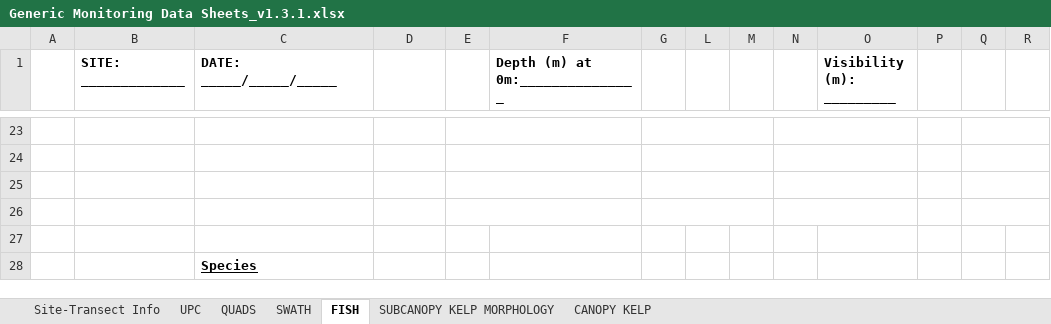
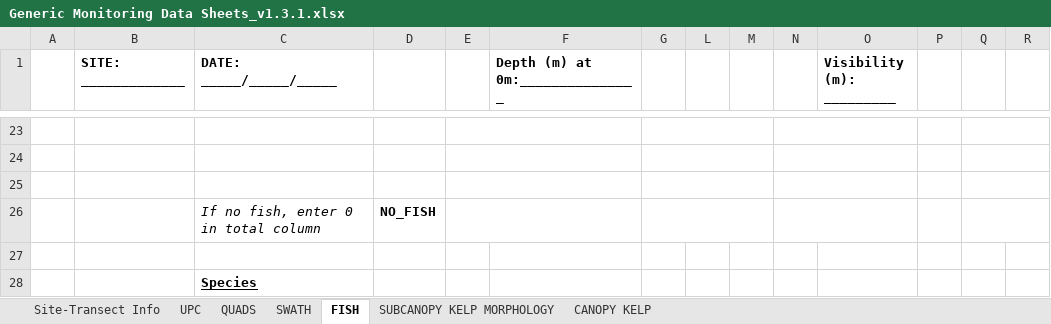
Before and after one commit to kelpecosystems/materials, an Excel workbook: Data Sheets/Generic Monitoring Data Sheets_v1.3.1.xlsx, sheet FISH, drawn as a sheet; only a part is shown, gaps mark what is left out; values as stored, in another font and other column widths than the file's, no borders; rows hold the shown columns only; the diff names each change by its address in the sheet, - before the commit and + after, or states it on an @@ line.

```diff
--- a/Data Sheets/Generic Monitoring Data Sheets_v1.3.1.xlsx (sheet FISH)
+++ b/Data Sheets/Generic Monitoring Data Sheets_v1.3.1.xlsx (sheet FISH)
-row 26: (empty)
+row 26:  |  | If no fish, enter 0 in total column | NO_FISH
```
Also changed, not shown: Data Sheets/Generic Kelp Clearing Data Sheet v1.4.xlsx, 2 other files.
